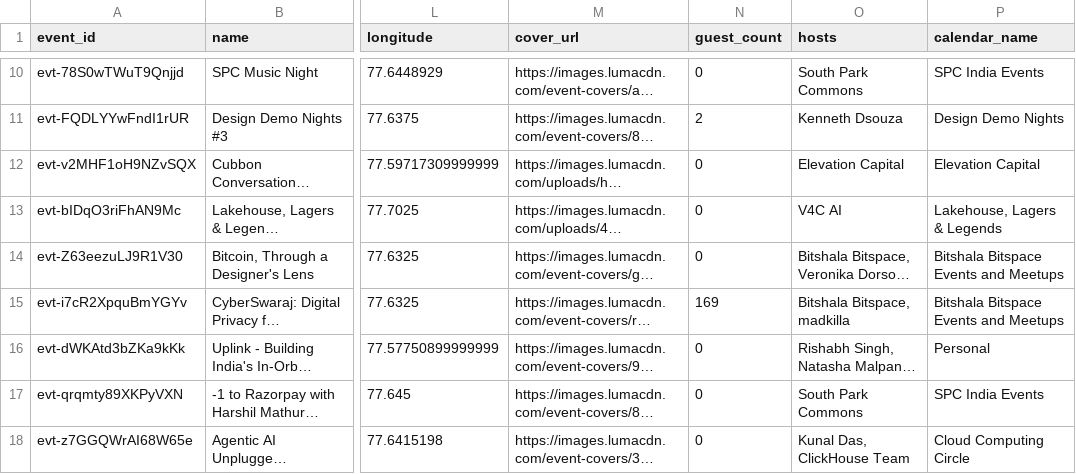
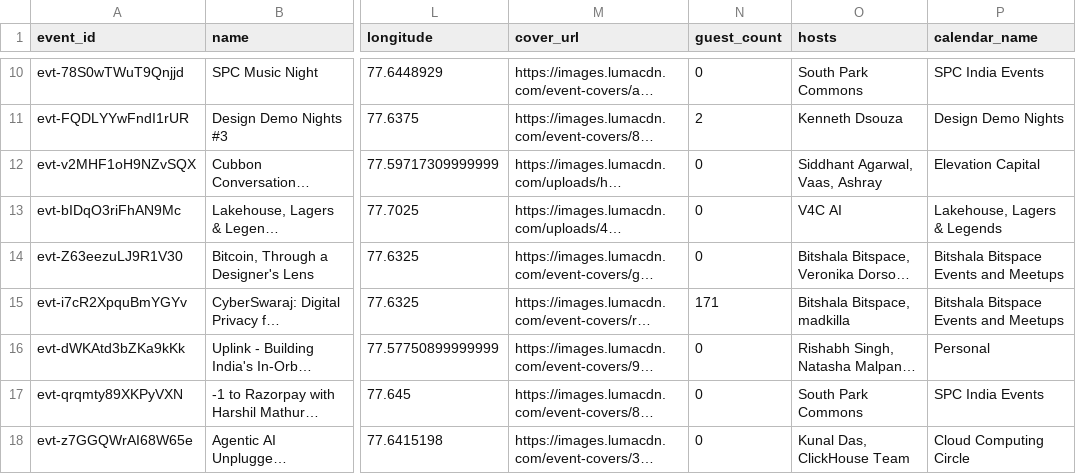
Before and after one commit to himanshusaleria/luma-explore, a CSV file: data/bengaluru_latest.csv, drawn as a sheet; only a part is shown, gaps mark what is left out; long unchanged cells end in …; the diff covers the shown part only; the diff names each change by its address in the sheet, - before the commit and + after, or states it on an @@ line.

```diff
--- a/data/bengaluru_latest.csv
+++ b/data/bengaluru_latest.csv
-O12 (hosts): Elevation Capital
+O12 (hosts): Siddhant Agarwal, Vaas, Ashray
-N15 (guest_count): 169
+N15 (guest_count): 171
```
Also changed, not shown: 13 edited cells elsewhere in this file, data/boston_latest.csv, data/mumbai_latest.csv, 9 other files.
